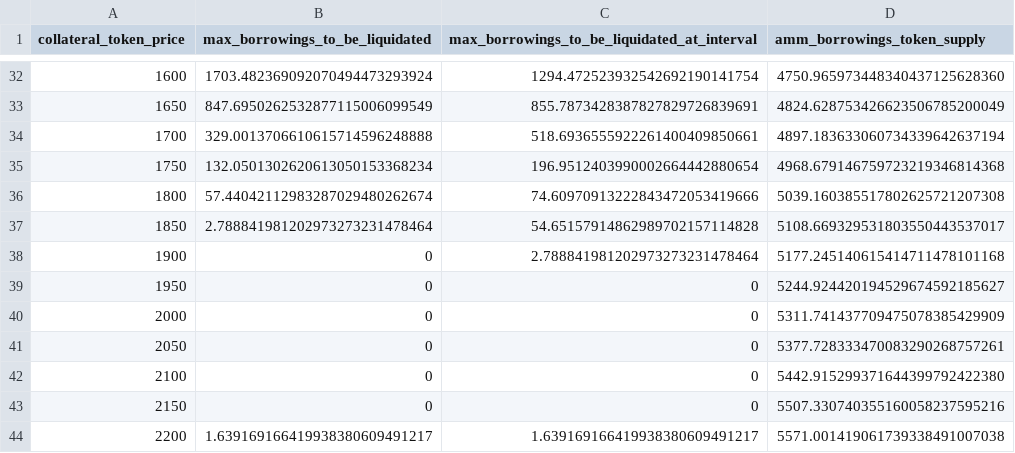
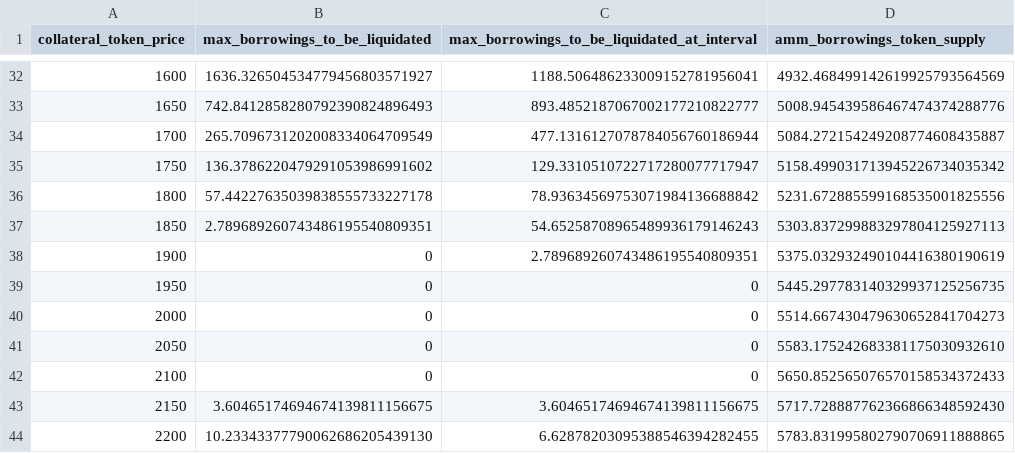
Before and after one commit to CarmineOptions/derisk-research, a CSV file: data/ETH-DAI.csv, drawn as a sheet; only a part is shown, gaps mark what is left out; the diff covers the shown part only.

```diff
--- a/data/ETH-DAI.csv
+++ b/data/ETH-DAI.csv
@@ -32,13 +32,13 @@ collateral_token_price,max_borrowings_to_be_liquidated,max_borrowings_to_be_liqu
-1600,1703.482369092070494473293924,1294.472523932542692190141754,4750.965973448340437125628360
-1650,847.6950262532877115006099549,855.7873428387827829726839691,4824.628753426623506785200049
-1700,329.0013706610615714596248888,518.6936555922261400409850661,4897.183633060734339642637194
-1750,132.0501302620613050153368234,196.9512403990002664442880654,4968.679146759723219346814368
-1800,57.44042112983287029480262674,74.60970913222843472053419666,5039.160385517802625721207308
-1850,2.788841981202973273231478464,54.65157914862989702157114828,5108.669329531803550443537017
-1900,0,2.788841981202973273231478464,5177.245140615414711478101168
-1950,0,0,5244.924420194529674592185627
-2000,0,0,5311.741437709475078385429909
-2050,0,0,5377.728333470083290268757261
-2100,0,0,5442.915299371644399792422380
-2150,0,0,5507.330740355160058237595216
-2200,1.639169166419938380609491217,1.639169166419938380609491217,5571.001419061739338491007038
+1600,1636.326504534779456803571927,1188.506486233009152781956041,4932.468499142619925793564569
+1650,742.8412858280792390824896493,893.4852187067002177210822777,5008.945439586467474374288776
+1700,265.7096731202008334064709549,477.1316127078784056760186944,5084.272154249208774608435887
+1750,136.3786220479291053986991602,129.3310510722717280077717947,5158.499031713945226734035342
+1800,57.44227635039838555733227178,78.93634569753071984136688842,5231.672885599168535001825556
+1850,2.789689260743486195540809351,54.65258708965489936179146243,5303.837299883297804125927113
+1900,0,2.789689260743486195540809351,5375.032932490104416380190619
+1950,0,0,5445.297783140329937125256735
+2000,0,0,5514.667430479630652841704273
+2050,0,0,5583.175242683381175030932610
+2100,0,0,5650.852565076570158534372433
+2150,3.60465174694674139811156675,3.60465174694674139811156675,5717.728887762366866348592430
+2200,10.23343377790062686205439130,6.62878203095388546394282455,5783.831995802790706911888865
```
Also changed, not shown: 104 edited cells elsewhere in this file, data/ETH-USDT.csv, data/large_loans_sample.csv, 9 other files.
